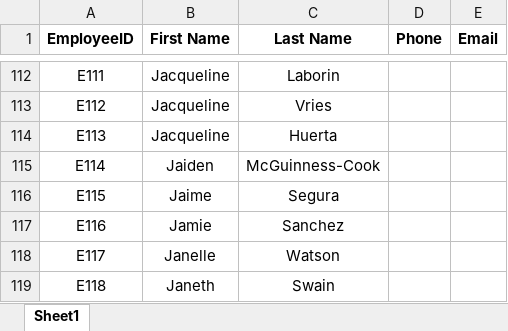
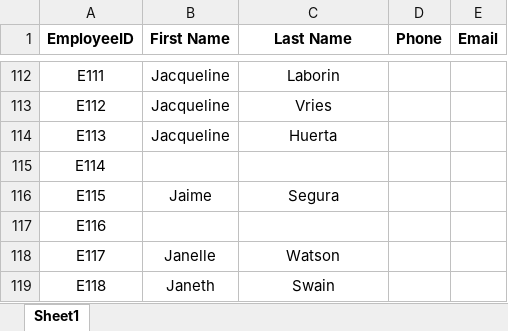
Before and after one commit to ASCBird0277/ca_app, an Excel workbook: data/Employee.xlsx, sheet Sheet1, drawn as a sheet; only a part is shown, gaps mark what is left out; values as stored, in another font and other column widths than the file's, no borders; conditional formats not drawn; the diff covers the shown part only; the diff names each change by its address in the sheet, - before the commit and + after, or states it on an @@ line.

```diff
--- a/data/Employee.xlsx (sheet Sheet1)
+++ b/data/Employee.xlsx (sheet Sheet1)
-B115 (First Name): Jaiden
+B115 (First Name): (empty)
-C115 (Last Name): McGuinness-Cook
+C115 (Last Name): (empty)
-B117 (First Name): Jamie
+B117 (First Name): (empty)
-C117 (Last Name): Sanchez
+C117 (Last Name): (empty)
```
Also changed, not shown: other rows of this sheet, data/Positions.xlsx.
